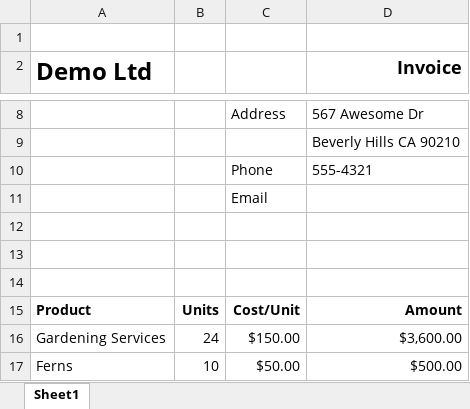
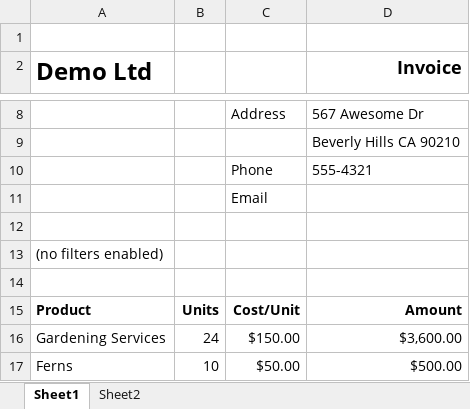
Before and after one commit to WoozyG/sheet-tables, an Excel workbook: src/main/resources/simple-invoice.xlsx, sheet Sheet1, drawn as a sheet; only a part is shown, gaps mark what is left out; values as stored, in another font and other column widths than the file's, no borders; charts and pictures and table styles not drawn; the diff names each change by its address in the sheet, - before the commit and + after, or states it on an @@ line.

Commit message:
update to show initial problems
See javadoc for SpreadSheetView

```diff
--- a/src/main/resources/simple-invoice.xlsx (sheet Sheet1)
+++ b/src/main/resources/simple-invoice.xlsx (sheet Sheet1)
+sheet tab: Sheet2
-A13 (Demo Ltd): (empty)
+A13 (Demo Ltd): (no filters enabled)
```
Also changed, not shown: charts or pictures, 6 other files.
